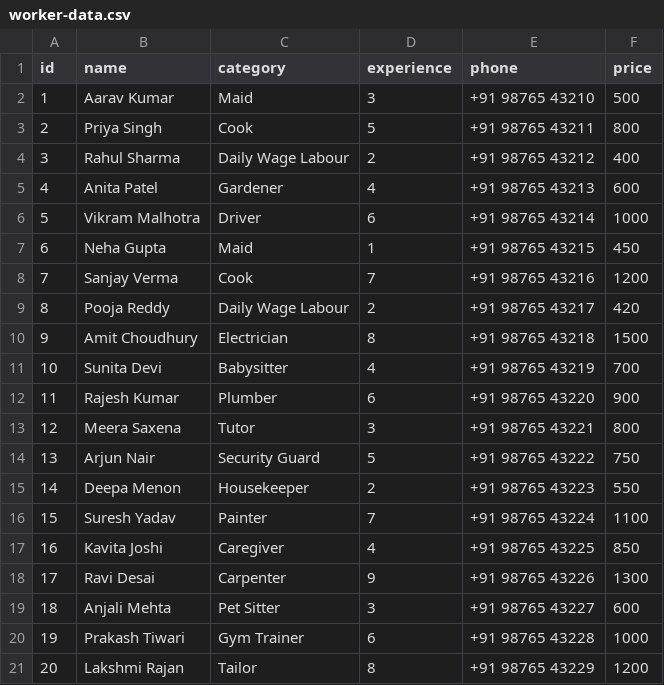
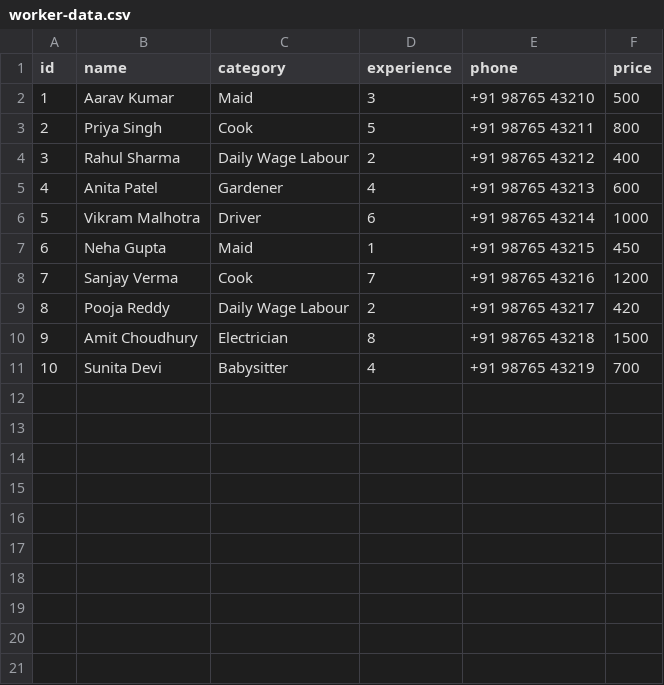
Before and after one commit to decodes-dev/kaamkaaz, a CSV file: worker-data.csv, drawn as a sheet.

Commit message:
Dynamic category display in webapp

```diff
--- a/worker-data.csv
+++ b/worker-data.csv
@@ -11,11 +11 @@ id,name,category,experience,phone,price
 10,Sunita Devi,Babysitter,4,+91 98765 43219,700
-11,Rajesh Kumar,Plumber,6,+91 98765 43220,900
-12,Meera Saxena,Tutor,3,+91 98765 43221,800
-13,Arjun Nair,Security Guard,5,+91 98765 43222,750
-14,Deepa Menon,Housekeeper,2,+91 98765 43223,550
-15,Suresh Yadav,Painter,7,+91 98765 43224,1100
-16,Kavita Joshi,Caregiver,4,+91 98765 43225,850
-17,Ravi Desai,Carpenter,9,+91 98765 43226,1300
-18,Anjali Mehta,Pet Sitter,3,+91 98765 43227,600
-19,Prakash Tiwari,Gym Trainer,6,+91 98765 43228,1000
-20,Lakshmi Rajan,Tailor,8,+91 98765 43229,1200
```
Also changed, not shown: 7 other files.
